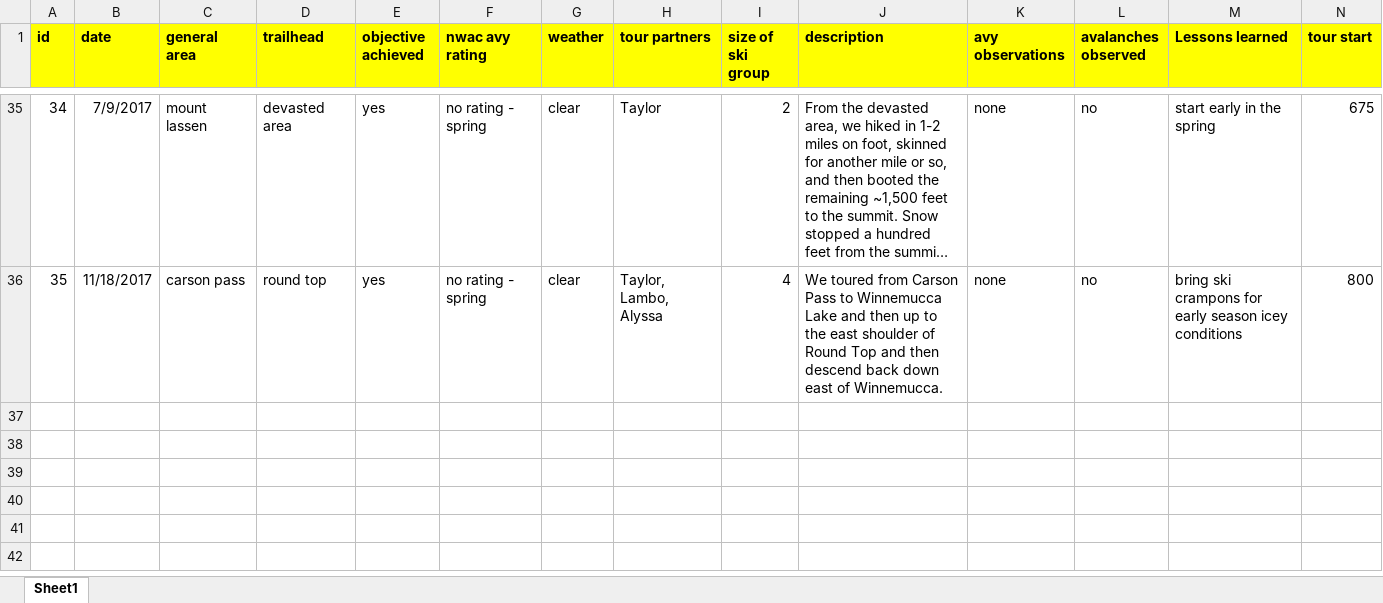
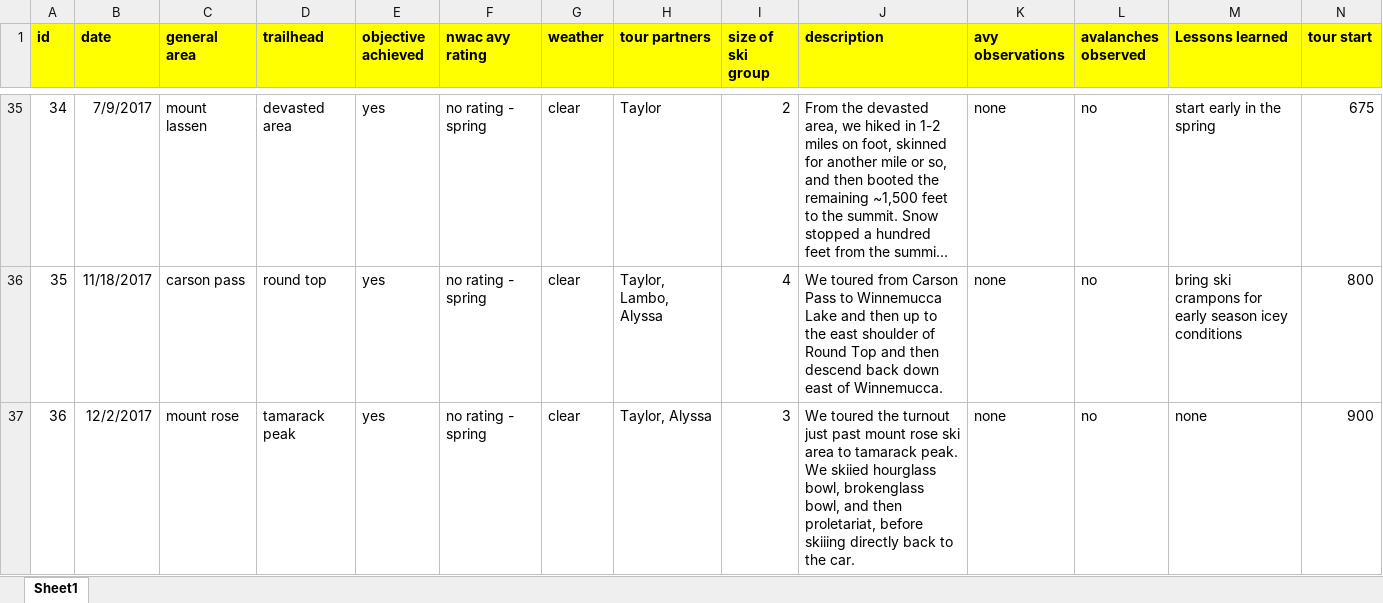
Before and after one commit to rhaefer/rhaefer.github.io, an Excel workbook: ski_tours/Ski Tours.xlsx, sheet Sheet1, drawn as a sheet; only a part is shown, gaps mark what is left out; long unchanged cells end in …; values as stored, in another font and other column widths than the file's, no borders; charts and pictures not drawn; rows hold the shown columns only; the diff names each change by its address in the sheet, - before the commit and + after, or states it on an @@ line.

```diff
--- a/ski_tours/Ski Tours.xlsx (sheet Sheet1)
+++ b/ski_tours/Ski Tours.xlsx (sheet Sheet1)
+row 37: 36 | 12/2/2017 | mount rose | tamarack peak | yes | no rating - spring | clear | Taylor, Alyssa | 3 | We toured the turnout just past mount rose ski area to tamarack peak. We skiied hourglass bowl, brokenglass bowl, and then proletariat, before skiiing directly back to the car. | none | no | none | 900
```
Also changed, not shown: 14 other files.
